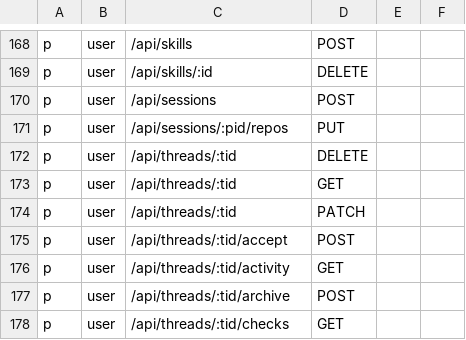
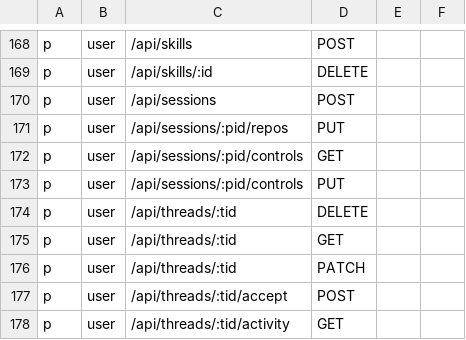
Before and after one commit to touwaeriol/agent-teams, a CSV file: server/internal/httpapi/authz/policy.csv, drawn as a sheet; only a part is shown, gaps mark what is left out; the shorter side is filled out with more unchanged rows; the diff names each change by its address in the sheet, - before the commit and + after, or states it on an @@ line.

```diff
--- a/server/internal/httpapi/authz/policy.csv
+++ b/server/internal/httpapi/authz/policy.csv
+row 172: p | user | /api/sessions/:pid/controls | GET
+row 173: p | user | /api/sessions/:pid/controls | PUT
```
Also changed, not shown: 15 other files.
